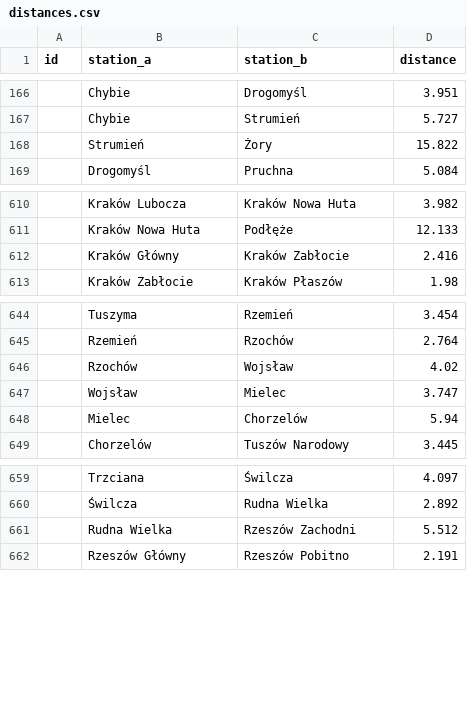
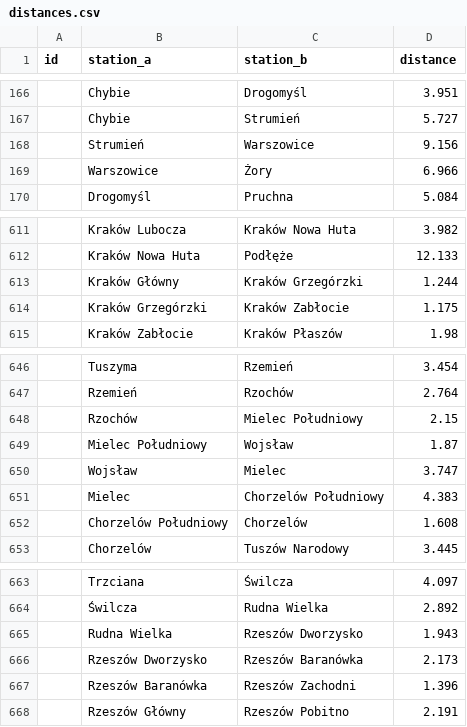
Before and after one commit to TeslaX93/pkp-distances, a CSV file: distances.csv, drawn as a sheet; only a part is shown, gaps mark what is left out.

```diff
--- a/distances.csv
+++ b/distances.csv
@@ -167,3 +167,4 @@
 ;Chybie;Strumień;5.727
-;Strumień;Żory;15.822
+;Strumień;Warszowice;9.156
+;Warszowice;Żory;6.966
 ;Drogomyśl;Pruchna;5.084
@@ -611,3 +612,4 @@
 ;Kraków Nowa Huta;Podłęże;12.133
-;Kraków Główny;Kraków Zabłocie;2.416
+;Kraków Główny;Kraków Grzegórzki;1.244
+;Kraków Grzegórzki;Kraków Zabłocie;1.175
 ;Kraków Zabłocie;Kraków Płaszów;1.98
@@ -645,5 +647,7 @@
 ;Rzemień;Rzochów;2.764
-;Rzochów;Wojsław;4.02
+;Rzochów;Mielec Południowy;2.15
+;Mielec Południowy;Wojsław;1.87
 ;Wojsław;Mielec;3.747
-;Mielec;Chorzelów;5.94
+;Mielec;Chorzelów Południowy;4.383
+;Chorzelów Południowy;Chorzelów;1.608
 ;Chorzelów;Tuszów Narodowy;3.445
@@ -660,3 +664,5 @@
 ;Świlcza;Rudna Wielka;2.892
-;Rudna Wielka;Rzeszów Zachodni;5.512
+;Rudna Wielka;Rzeszów Dworzysko;1.943
+;Rzeszów Dworzysko;Rzeszów Baranówka;2.173
+;Rzeszów Baranówka;Rzeszów Zachodni;1.396
 ;Rzeszów Główny;Rzeszów Pobitno;2.191
```
Also changed, not shown: 2 other files.
